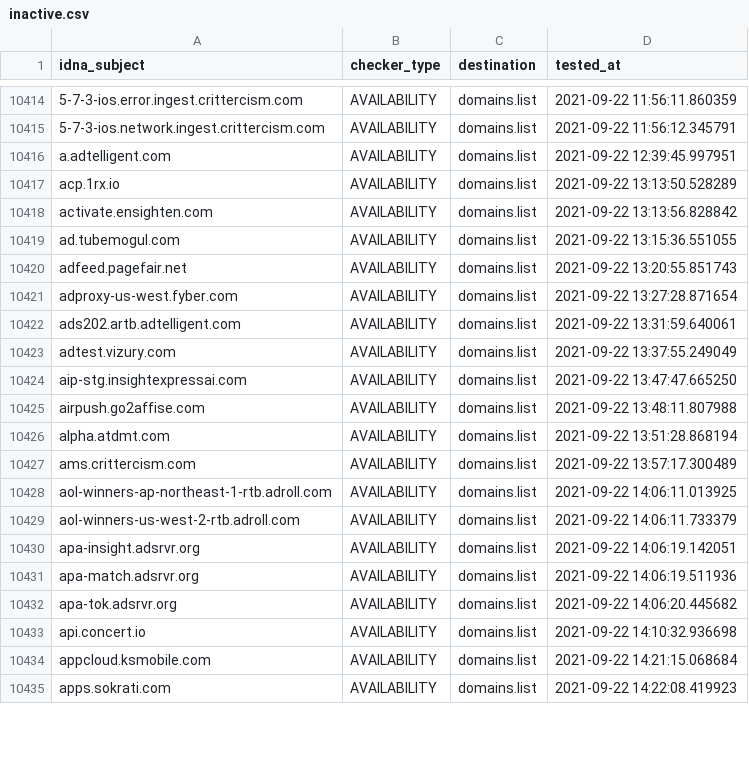
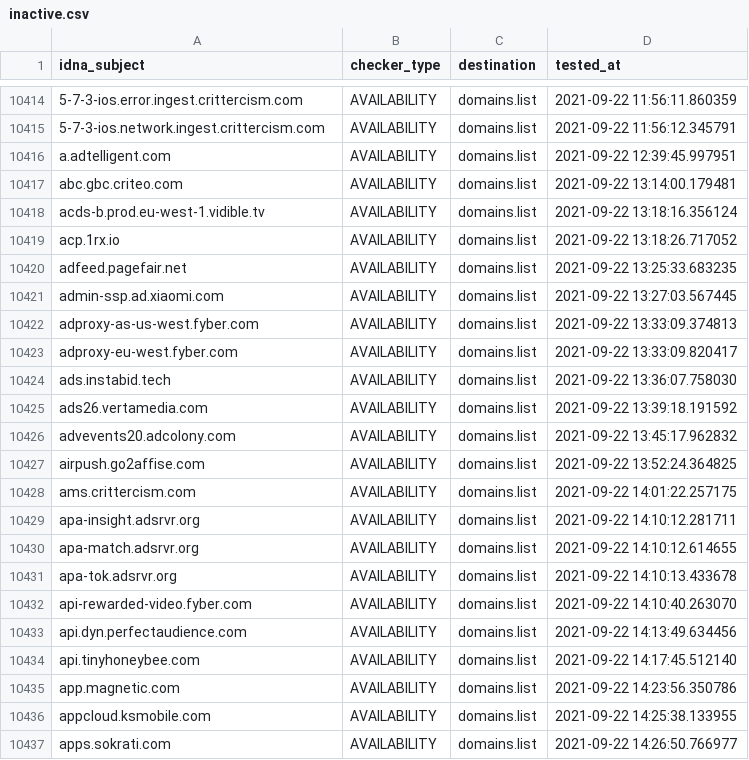
Before and after one commit to Ultimate-Hosts-Blacklist/anudeepND_blacklist_ad_server, a CSV file: .pyfunceble/inactive.csv, drawn as a sheet; only a part is shown, gaps mark what is left out; removed rows and columns are numbered as before the commit, all else as after; the diff covers the shown part only; the diff names each change by its address in the sheet, - before the commit and + after, or states it on an @@ line.

```diff
--- a/.pyfunceble/inactive.csv
+++ b/.pyfunceble/inactive.csv
+row 10417: abc.gbc.criteo.com | AVAILABILITY | domains.list | 2021-09-22 13:14:00.179481
+row 10418: acds-b.prod.eu-west-1.vidible.tv | AVAILABILITY | domains.list | 2021-09-22 13:18:16.356124
-D10419 (tested_at): 2021-09-22 13:13:50.528289
+D10419 (tested_at): 2021-09-22 13:18:26.717052
-row 10418: activate.ensighten.com | AVAILABILITY | domains.list | 2021-09-22 13:13:56.828842
-row 10419: ad.tubemogul.com | AVAILABILITY | domains.list | 2021-09-22 13:15:36.551055
-D10420 (tested_at): 2021-09-22 13:20:55.851743
+D10420 (tested_at): 2021-09-22 13:25:33.683235
+row 10421: admin-ssp.ad.xiaomi.com | AVAILABILITY | domains.list | 2021-09-22 13:27:03.567445
+row 10422: adproxy-as-us-west.fyber.com | AVAILABILITY | domains.list | 2021-09-22 13:33:09.374813
-A10423 (idna_subject): adproxy-us-west.fyber.com
+A10423 (idna_subject): adproxy-eu-west.fyber.com
-D10423 (tested_at): 2021-09-22 13:27:28.871654
+D10423 (tested_at): 2021-09-22 13:33:09.820417
-A10424 (idna_subject): ads202.artb.adtelligent.com
+A10424 (idna_subject): ads.instabid.tech
-D10424 (tested_at): 2021-09-22 13:31:59.640061
+D10424 (tested_at): 2021-09-22 13:36:07.758030
-A10425 (idna_subject): adtest.vizury.com
+A10425 (idna_subject): ads26.vertamedia.com
-D10425 (tested_at): 2021-09-22 13:37:55.249049
+D10425 (tested_at): 2021-09-22 13:39:18.191592
-A10426 (idna_subject): aip-stg.insightexpressai.com
+A10426 (idna_subject): advevents20.adcolony.com
-D10426 (tested_at): 2021-09-22 13:47:47.665250
+D10426 (tested_at): 2021-09-22 13:45:17.962832
-D10427 (tested_at): 2021-09-22 13:48:11.807988
+D10427 (tested_at): 2021-09-22 13:52:24.364825
-row 10426: alpha.atdmt.com | AVAILABILITY | domains.list | 2021-09-22 13:51:28.868194
-D10428 (tested_at): 2021-09-22 13:57:17.300489
+D10428 (tested_at): 2021-09-22 14:01:22.257175
-row 10428: aol-winners-ap-northeast-1-rtb.adroll.com | AVAILABILITY | domains.list | 2021-09-22 14:06:11.013925
-row 10429: aol-winners-us-west-2-rtb.adroll.com | AVAILABILITY | domains.list | 2021-09-22 14:06:11.733379
-D10429 (tested_at): 2021-09-22 14:06:19.142051
+D10429 (tested_at): 2021-09-22 14:10:12.281711
-D10430 (tested_at): 2021-09-22 14:06:19.511936
+D10430 (tested_at): 2021-09-22 14:10:12.614655
-D10431 (tested_at): 2021-09-22 14:06:20.445682
+D10431 (tested_at): 2021-09-22 14:10:13.433678
+row 10432: api-rewarded-video.fyber.com | AVAILABILITY | domains.list | 2021-09-22 14:10:40.263070
+row 10433: api.dyn.perfectaudience.com | AVAILABILITY | domains.list | 2021-09-22 14:13:49.634456
+row 10434: api.tinyhoneybee.com | AVAILABILITY | domains.list | 2021-09-22 14:17:45.512140
-A10435 (idna_subject): api.concert.io
+A10435 (idna_subject): app.magnetic.com
-D10435 (tested_at): 2021-09-22 14:10:32.936698
+D10435 (tested_at): 2021-09-22 14:23:56.350786
-D10436 (tested_at): 2021-09-22 14:21:15.068684
+D10436 (tested_at): 2021-09-22 14:25:38.133955
-D10437 (tested_at): 2021-09-22 14:22:08.419923
+D10437 (tested_at): 2021-09-22 14:26:50.766977
```
Also changed, not shown: 8 edited cells elsewhere in this file, 12 other files.
